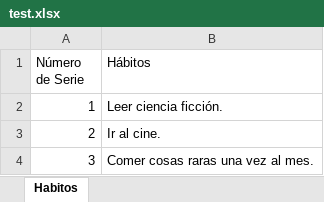
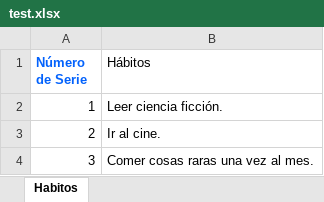
Before and after one commit to omarjcm/see-reportes-python, an Excel workbook: Data/test.xlsx, sheet Habitos, drawn as a sheet; values as stored, in another font and other column widths than the file's, no borders; the diff names each change by its address in the sheet, - before the commit and + after, or states it on an @@ line.

```diff
--- a/Data/test.xlsx (sheet Habitos)
+++ b/Data/test.xlsx (sheet Habitos)
@@ A1 bold: off → on, text colour: black → #0362FC @@
```
Also changed, not shown: 2 other files.
